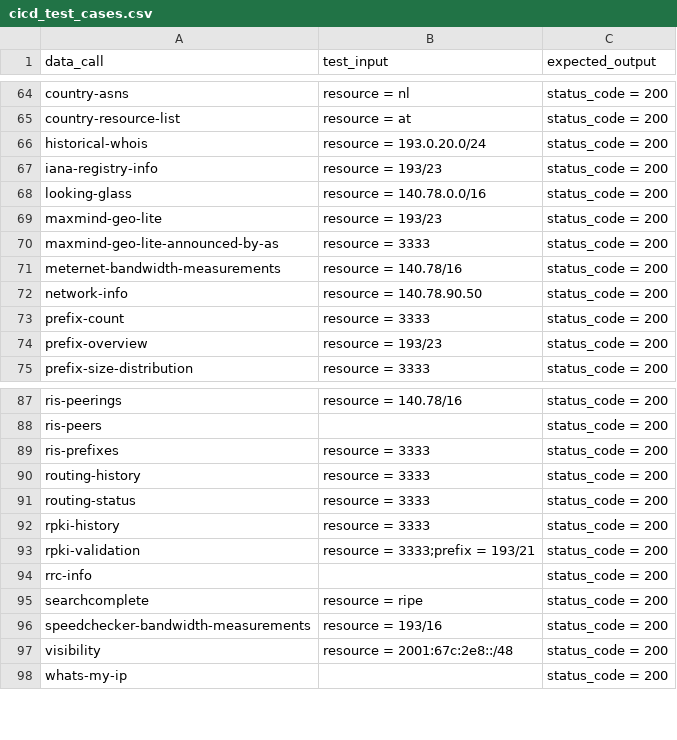
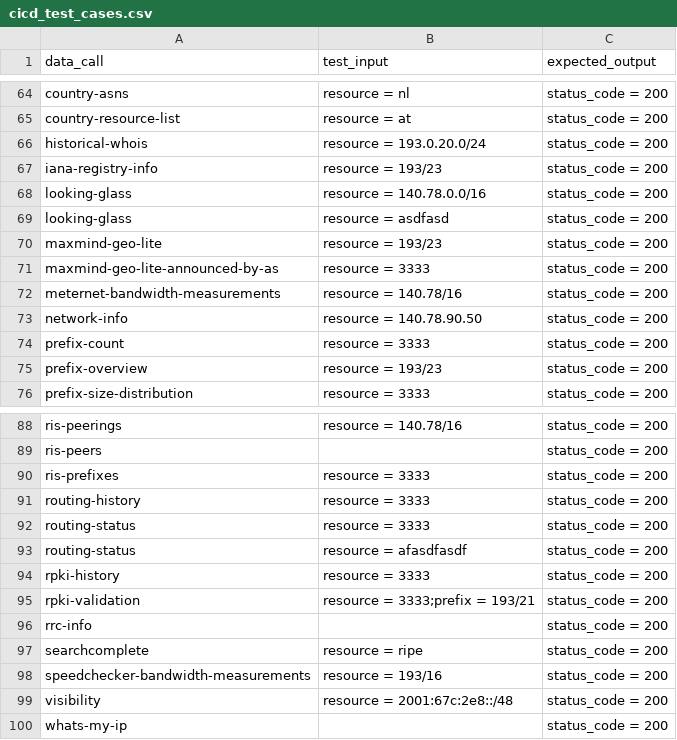
Before and after one commit to bahadirbasaran/TESTstat, a CSV file: data/cicd_test_cases.csv, drawn as a sheet; only a part is shown, gaps mark what is left out; the diff names each change by its address in the sheet, - before the commit and + after, or states it on an @@ line.

Commit message:
trial for CI job detailed output

```diff
--- a/data/cicd_test_cases.csv
+++ b/data/cicd_test_cases.csv
+row 69: looking-glass | resource = asdfasd | status_code = 200
+row 93: routing-status | resource = afasdfasdf | status_code = 200
```
Also changed, not shown: 1 other file.
